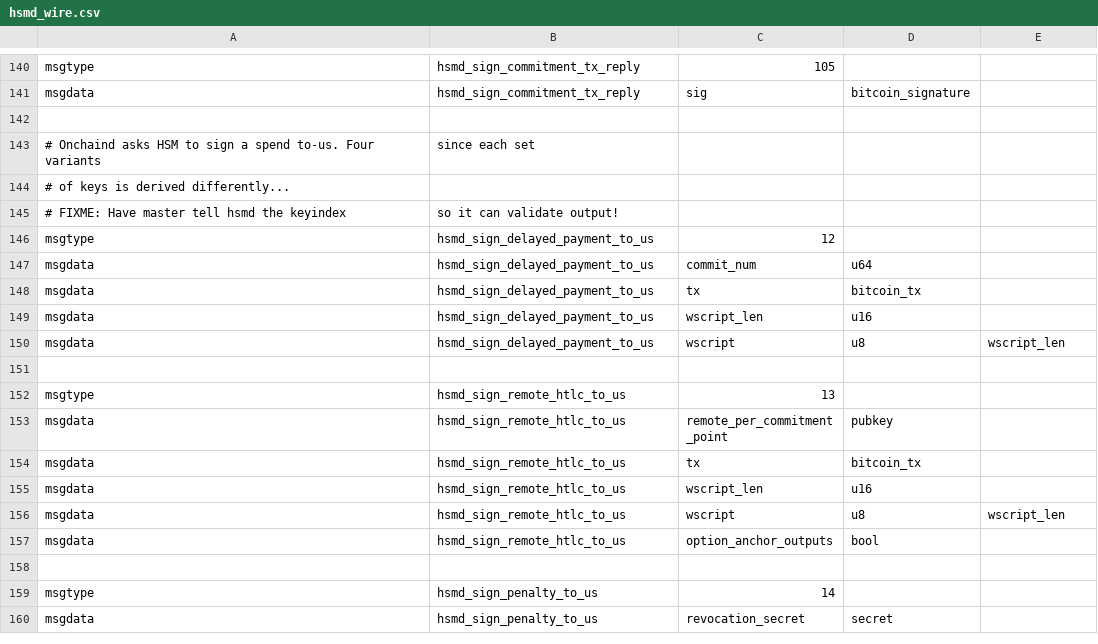
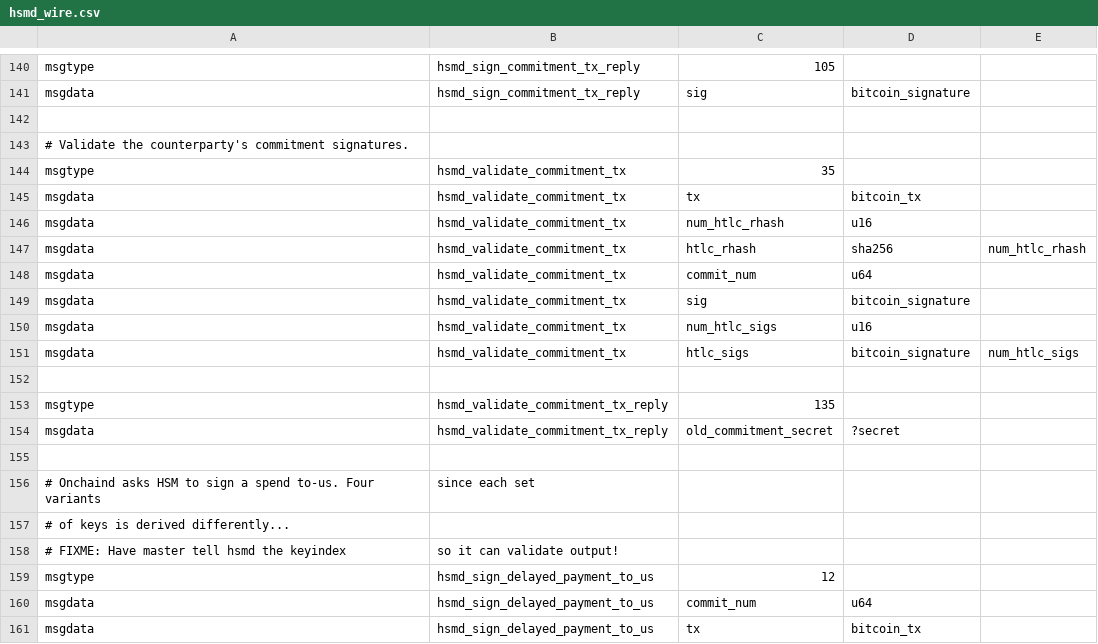
Before and after one commit to lightning-signer/c-lightning, a CSV file: hsmd/hsmd_wire.csv, drawn as a sheet; only a part is shown, gaps mark what is left out; the shorter side is filled out with more unchanged rows.

Commit message:
added hsm_validate_commitment, channeld call populated, other 2 opening calls not done.

```diff
--- a/hsmd/hsmd_wire.csv
+++ b/hsmd/hsmd_wire.csv
@@ -142,2 +142,15 @@ msgdata,hsmd_sign_commitment_tx_reply,sig,bitcoin_signature,
 
+# Validate the counterparty's commitment signatures.
+msgtype,hsmd_validate_commitment_tx,35
+msgdata,hsmd_validate_commitment_tx,tx,bitcoin_tx,
+msgdata,hsmd_validate_commitment_tx,num_htlc_rhash,u16,
+msgdata,hsmd_validate_commitment_tx,htlc_rhash,sha256,num_htlc_rhash
+msgdata,hsmd_validate_commitment_tx,commit_num,u64,
+msgdata,hsmd_validate_commitment_tx,sig,bitcoin_signature,
+msgdata,hsmd_validate_commitment_tx,num_htlc_sigs,u16,
+msgdata,hsmd_validate_commitment_tx,htlc_sigs,bitcoin_signature,num_htlc_sigs
+
+msgtype,hsmd_validate_commitment_tx_reply,135
+msgdata,hsmd_validate_commitment_tx_reply,old_commitment_secret,?secret,
+
 # Onchaind asks HSM to sign a spend to-us.  Four variants, since each set
```
Also changed, not shown: 10 other files.
